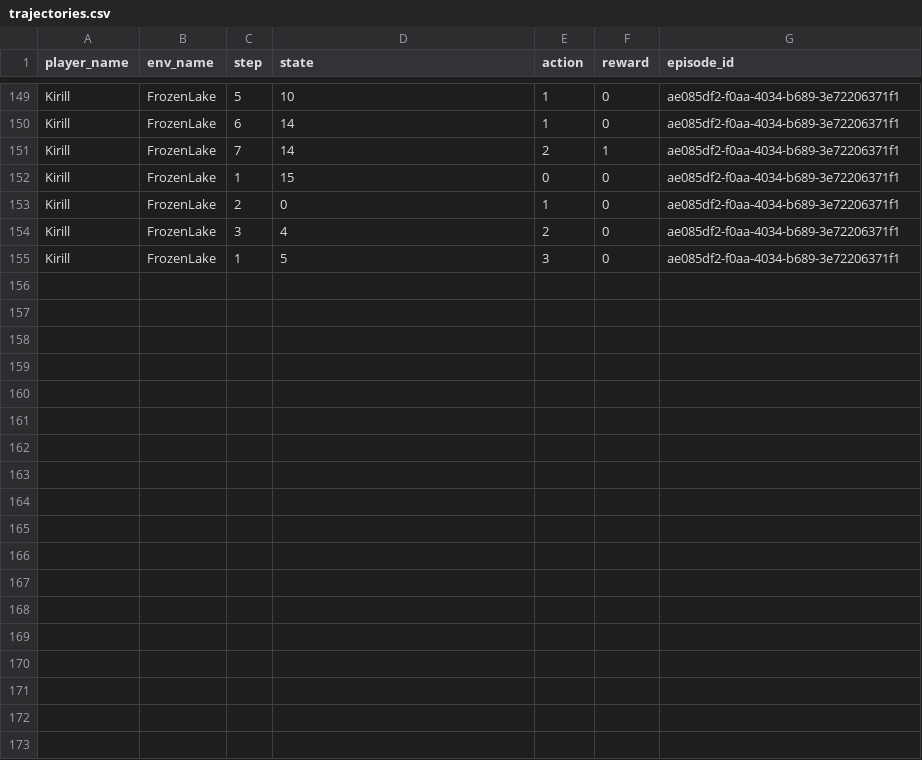
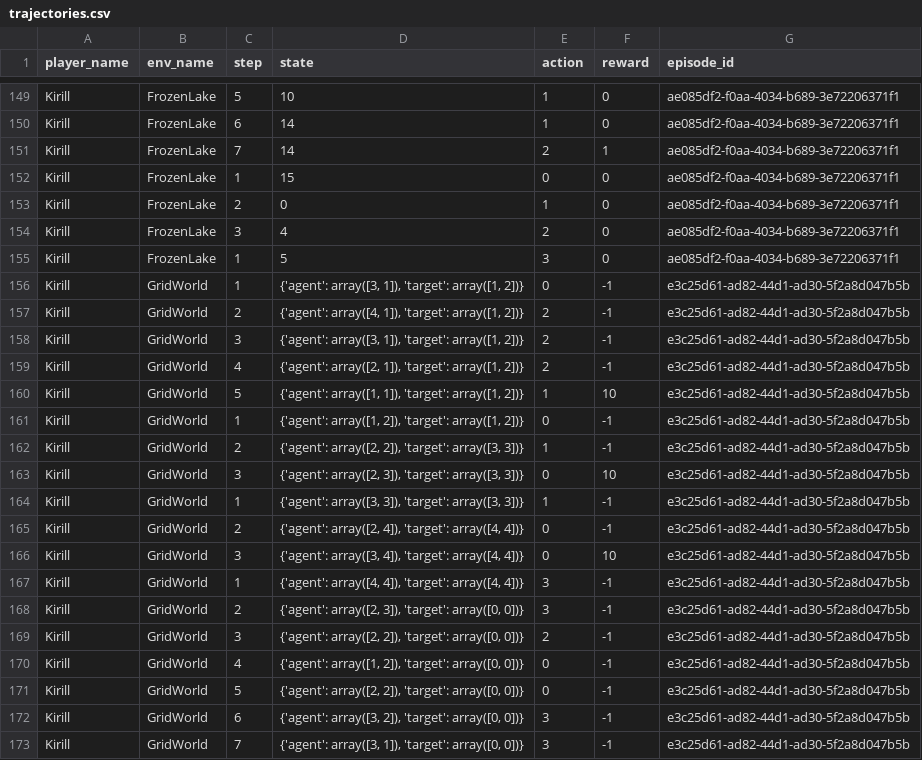
Before and after one commit to kirsalfetnik/gymnasium_human_feedback, a CSV file: trajectories.csv, drawn as a sheet; only a part is shown, gaps mark what is left out.

Commit message:
appended new entry to csv

```diff
--- a/trajectories.csv
+++ b/trajectories.csv
@@ -155 +155,19 @@ Kirill,FrozenLake,3,4,2,0,ae085df2-f0aa-4034-b689-3e72206371f1
 Kirill,FrozenLake,1,5,3,0,ae085df2-f0aa-4034-b689-3e72206371f1
+Kirill,GridWorld,1,"{'agent': array([3, 1]), 'target': array([1, 2])}",0,-1,e3c25d61-ad82-44d1-ad30-5f2a8d047b5b
+Kirill,GridWorld,2,"{'agent': array([4, 1]), 'target': array([1, 2])}",2,-1,e3c25d61-ad82-44d1-ad30-5f2a8d047b5b
+Kirill,GridWorld,3,"{'agent': array([3, 1]), 'target': array([1, 2])}",2,-1,e3c25d61-ad82-44d1-ad30-5f2a8d047b5b
+Kirill,GridWorld,4,"{'agent': array([2, 1]), 'target': array([1, 2])}",2,-1,e3c25d61-ad82-44d1-ad30-5f2a8d047b5b
+Kirill,GridWorld,5,"{'agent': array([1, 1]), 'target': array([1, 2])}",1,10,e3c25d61-ad82-44d1-ad30-5f2a8d047b5b
+Kirill,GridWorld,1,"{'agent': array([1, 2]), 'target': array([1, 2])}",0,-1,e3c25d61-ad82-44d1-ad30-5f2a8d047b5b
+Kirill,GridWorld,2,"{'agent': array([2, 2]), 'target': array([3, 3])}",1,-1,e3c25d61-ad82-44d1-ad30-5f2a8d047b5b
+Kirill,GridWorld,3,"{'agent': array([2, 3]), 'target': array([3, 3])}",0,10,e3c25d61-ad82-44d1-ad30-5f2a8d047b5b
+Kirill,GridWorld,1,"{'agent': array([3, 3]), 'target': array([3, 3])}",1,-1,e3c25d61-ad82-44d1-ad30-5f2a8d047b5b
+Kirill,GridWorld,2,"{'agent': array([2, 4]), 'target': array([4, 4])}",0,-1,e3c25d61-ad82-44d1-ad30-5f2a8d047b5b
+Kirill,GridWorld,3,"{'agent': array([3, 4]), 'target': array([4, 4])}",0,10,e3c25d61-ad82-44d1-ad30-5f2a8d047b5b
+Kirill,GridWorld,1,"{'agent': array([4, 4]), 'target': array([4, 4])}",3,-1,e3c25d61-ad82-44d1-ad30-5f2a8d047b5b
+Kirill,GridWorld,2,"{'agent': array([2, 3]), 'target': array([0, 0])}",3,-1,e3c25d61-ad82-44d1-ad30-5f2a8d047b5b
+Kirill,GridWorld,3,"{'agent': array([2, 2]), 'target': array([0, 0])}",2,-1,e3c25d61-ad82-44d1-ad30-5f2a8d047b5b
+Kirill,GridWorld,4,"{'agent': array([1, 2]), 'target': array([0, 0])}",0,-1,e3c25d61-ad82-44d1-ad30-5f2a8d047b5b
+Kirill,GridWorld,5,"{'agent': array([2, 2]), 'target': array([0, 0])}",0,-1,e3c25d61-ad82-44d1-ad30-5f2a8d047b5b
+Kirill,GridWorld,6,"{'agent': array([3, 2]), 'target': array([0, 0])}",3,-1,e3c25d61-ad82-44d1-ad30-5f2a8d047b5b
+Kirill,GridWorld,7,"{'agent': array([3, 1]), 'target': array([0, 0])}",3,-1,e3c25d61-ad82-44d1-ad30-5f2a8d047b5b
```
Also changed, not shown: rewards.csv.
